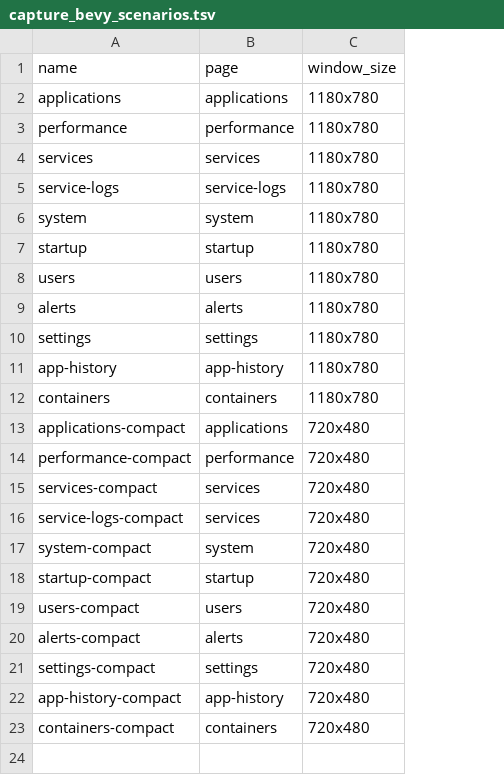
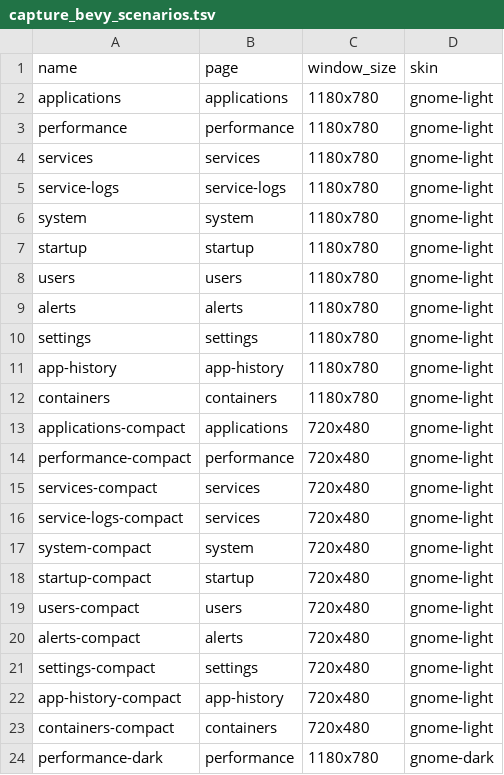
Before and after one commit to YellowWhiteBlackCat/TaskForest, a TSV file: scripts/capture_bevy_scenarios.tsv, drawn as a sheet; the diff names each change by its address in the sheet, - before the commit and + after, or states it on an @@ line.

```diff
--- a/scripts/capture_bevy_scenarios.tsv
+++ b/scripts/capture_bevy_scenarios.tsv
+column D (skin), rows 2-23: all gnome-light
+row 24: performance-dark | performance | 1180x780 | gnome-dark
```
Also changed, not shown: scripts/capture_iced_scenarios.tsv, 5 other files.
